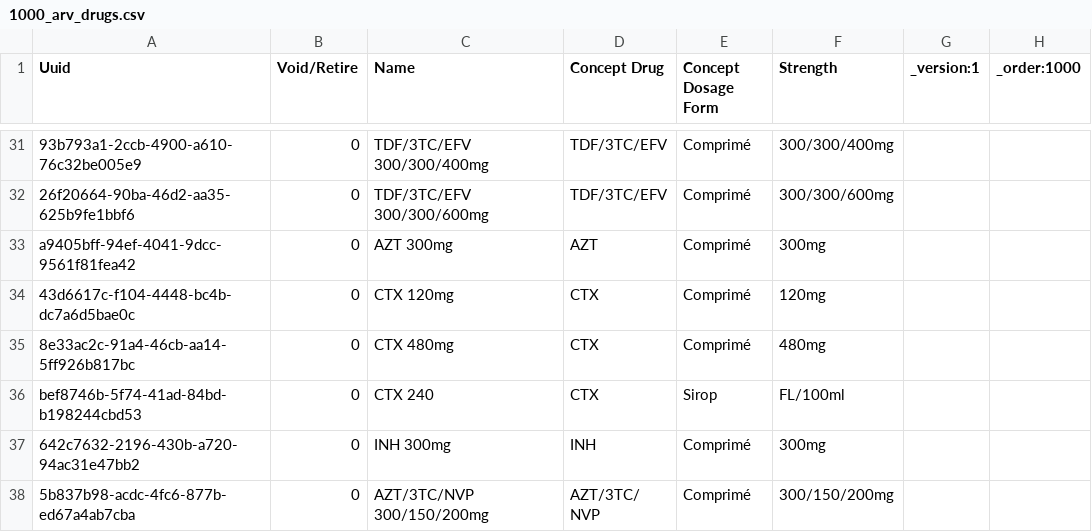
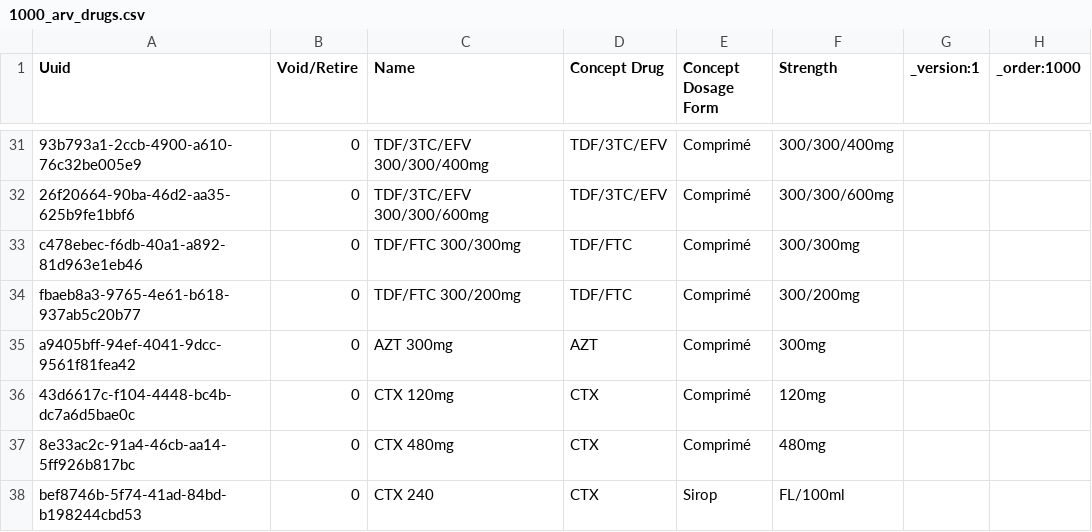
Before and after one commit to jembi/cameroon-bahmni-config, a CSV file: metadata/configuration/drugs/1000_arv_drugs.csv, drawn as a sheet; only a part is shown, gaps mark what is left out; the shorter side is filled out with more unchanged rows; the diff names each change by its address in the sheet, - before the commit and + after, or states it on an @@ line.

Commit message:
COM-1054 Add TDF/FTC to ARV Drug list Adds TDF/FTC to ARV Drug list

```diff
--- a/metadata/configuration/drugs/1000_arv_drugs.csv
+++ b/metadata/configuration/drugs/1000_arv_drugs.csv
+row 33: c478ebec-f6db-40a1-a892-81d963e1eb46 | 0 | TDF/FTC 300/300mg | TDF/FTC | Comprimé | 300/300mg
+row 34: fbaeb8a3-9765-4e61-b618-937ab5c20b77 | 0 | TDF/FTC 300/200mg | TDF/FTC | Comprimé | 300/200mg
```
Also changed, not shown: metadata/configuration/concepts/910_arv_drugs.csv.
